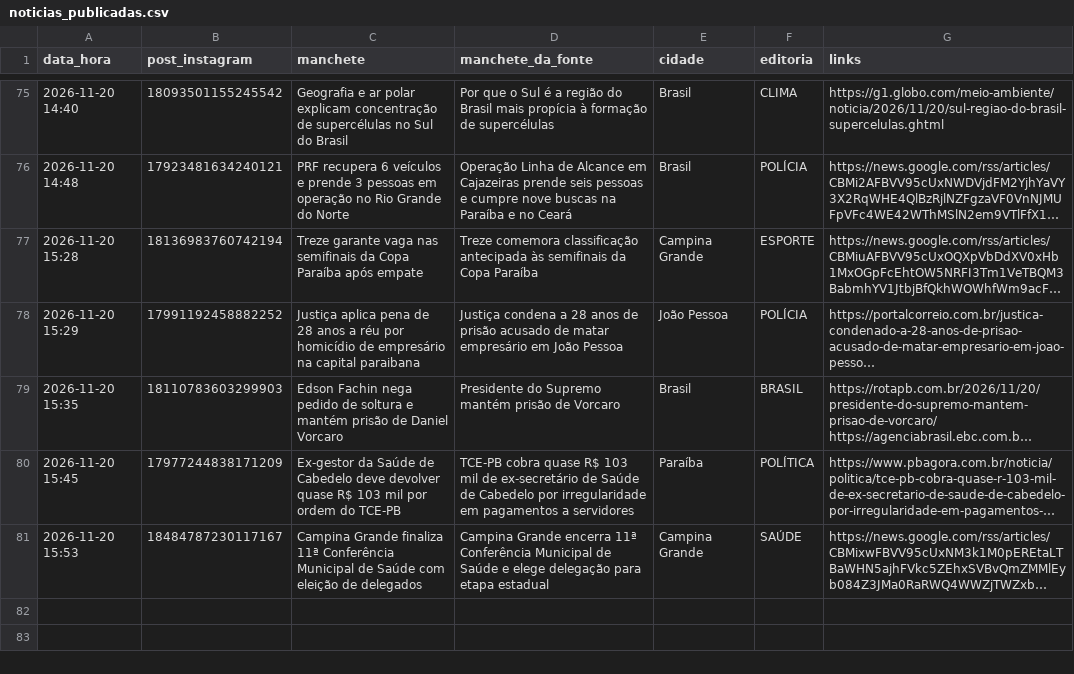
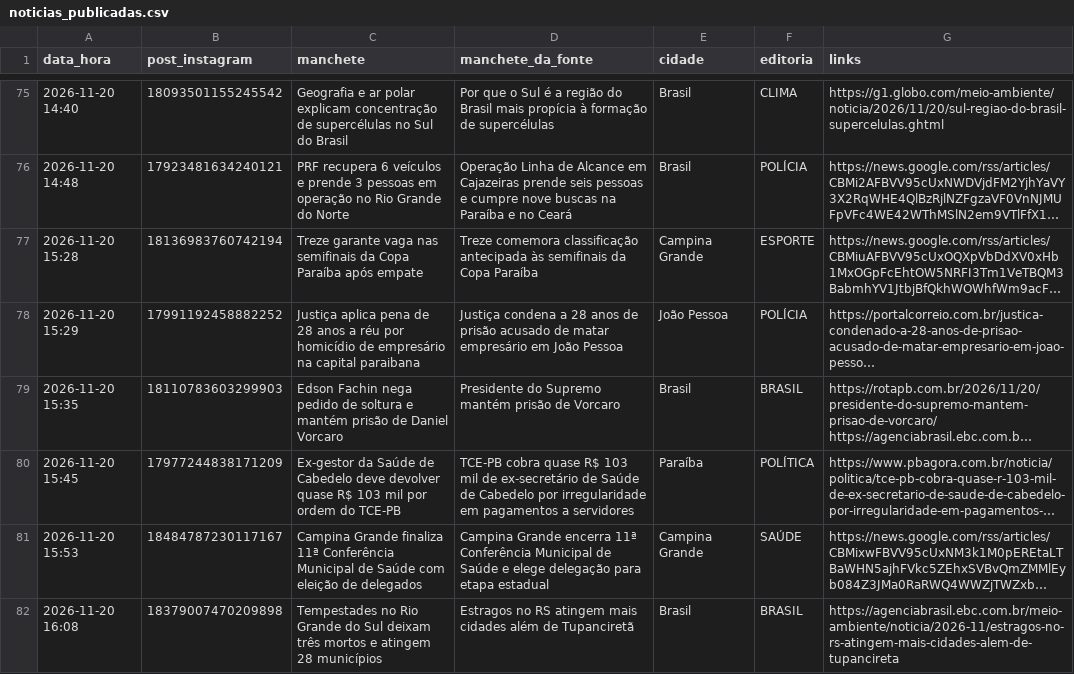
Before and after one commit to ccreatormkt-glitch/portal-noticias, a CSV file: state/noticias_publicadas.csv, drawn as a sheet; only a part is shown, gaps mark what is left out; long unchanged cells end in …; the diff names each change by its address in the sheet, - before the commit and + after, or states it on an @@ line.

```diff
--- a/state/noticias_publicadas.csv
+++ b/state/noticias_publicadas.csv
+row 82: 2026-11-20 16:08 | 18379007470209898 | Tempestades no Rio Grande do Sul deixam três mortos e atingem 28 municípios | Estragos no RS atingem mais cidades além de Tupanciretã | Brasil | BRASIL | https://agenciabrasil.ebc.com.br/meio-ambiente/noticia/2026-11/estragos-no-rs-atingem-mais-cidades-alem-de-tupancireta
```
Also changed, not shown: 2 other files.
